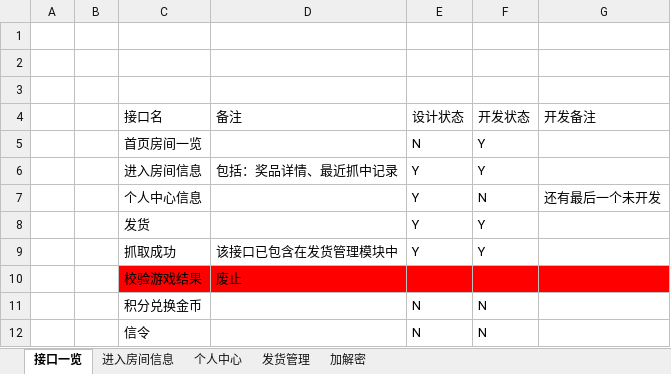
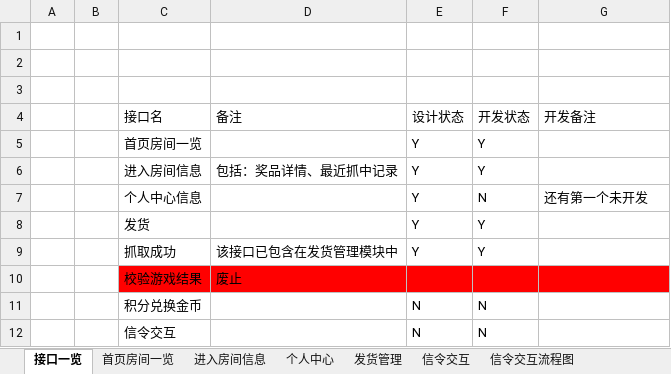
Before and after one commit to Catfeeds/project-docment, an Excel workbook: 后台接口设计.xlsx, sheet 接口一览, drawn as a sheet; values as stored, in another font and other column widths than the file's, no borders; table styles not drawn; the diff names each change by its address in the sheet, - before the commit and + after, or states it on an @@ line.

```diff
--- a/后台接口设计.xlsx (sheet 接口一览)
+++ b/后台接口设计.xlsx (sheet 接口一览)
-sheet tab: 加解密
+sheet tab: 信令交互
+sheet tab: 首页房间一览
+sheet tab: 信令交互流程图
-E5 (设计状态): N
+E5 (设计状态): Y
-G7 (开发备注): 还有最后一个未开发
+G7 (开发备注): 还有第一个未开发
-C12 (接口名): 信令
+C12 (接口名): 信令交互
```
Also changed, not shown: sheet 个人中心, charts or pictures.
